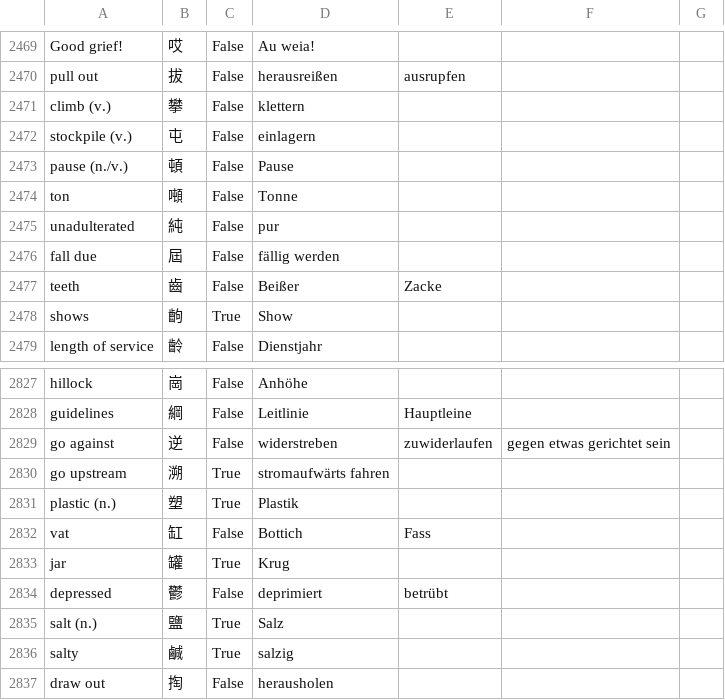
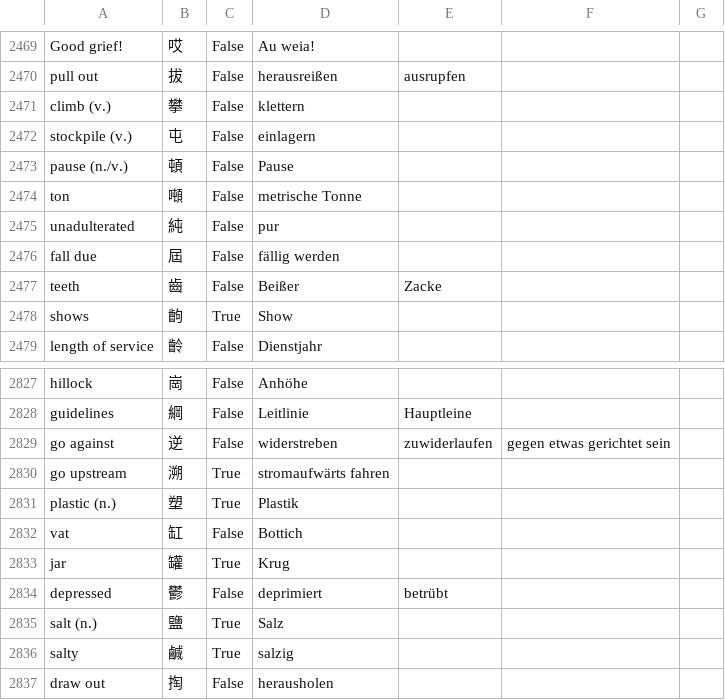
Before and after one commit to marcaltmann/hanzi, a CSV file: hanzi.csv, drawn as a sheet; only a part is shown, gaps mark what is left out; the diff covers the shown part only.

```diff
--- a/hanzi.csv
+++ b/hanzi.csv
@@ -2473,3 +2473,3 @@ stockpile (v.),屯,False,einlagern,,,
 pause (n./v.),頓,False,Pause,,,
-ton,噸,False,Tonne,,,
+ton,噸,False,metrische Tonne,,,
 unadulterated,純,False,pur,,,
@@ -2831,3 +2831,3 @@ go upstream,溯,True,stromaufwärts fahren,,,
 plastic (n.),塑,True,Plastik,,,
-vat,缸,False,Bottich,Fass,,
+vat,缸,False,Bottich,,,
 jar,罐,True,Krug,,,
```
Also changed, not shown: 2 added rows and 22 edited cells elsewhere in this file.
